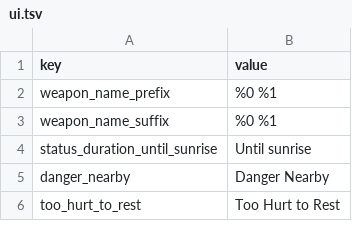
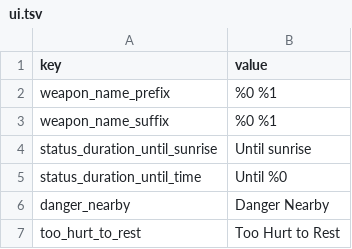
Before and after one commit to PocketwatchGames/hike, a TSV file: resources/localization/english/ui.tsv, drawn as a sheet; only a part is shown; the diff names each change by its address in the sheet, - before the commit and + after, or states it on an @@ line.

```diff
--- a/resources/localization/english/ui.tsv
+++ b/resources/localization/english/ui.tsv
+row 5: status_duration_until_time | Until %0
```
Also changed, not shown: 56 other files.
